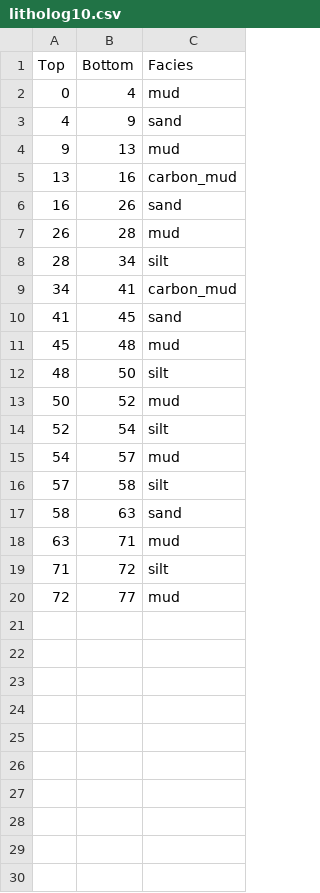
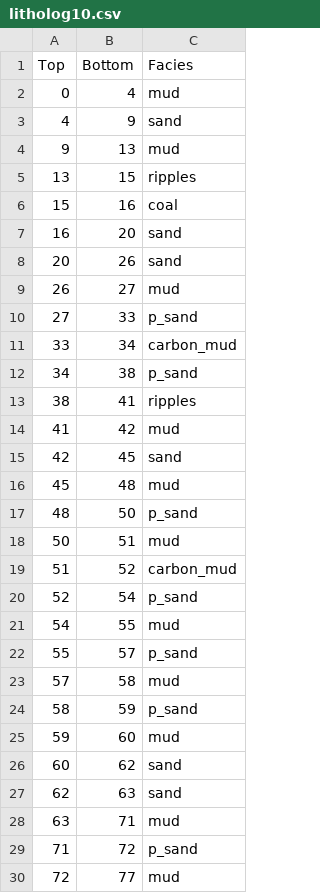
Before and after one commit to fahadkhanfrs/Lithology-reconstruction-using-XGB, a CSV file: data/raw_lithologs/litholog10.csv, drawn as a sheet.

```diff
--- a/data/raw_lithologs/litholog10.csv
+++ b/data/raw_lithologs/litholog10.csv
@@ -4,17 +4,27 @@ Top,Bottom,Facies
 9,13,mud
-13,16,carbon_mud
-16,26,sand
-26,28,mud
-28,34,silt
-34,41,carbon_mud
-41,45,sand
+13,15,ripples
+15,16,coal
+16,20,sand
+20,26,sand
+26,27,mud
+27,33,p_sand
+33,34,carbon_mud
+34,38,p_sand
+38,41,ripples
+41,42,mud
+42,45,sand
 45,48,mud
-48,50,silt
-50,52,mud
-52,54,silt
-54,57,mud
-57,58,silt
-58,63,sand
+48,50,p_sand
+50,51,mud
+51,52,carbon_mud
+52,54,p_sand
+54,55,mud
+55,57,p_sand
+57,58,mud
+58,59,p_sand
+59,60,mud
+60,62,sand
+62,63,sand
 63,71,mud
-71,72,silt
+71,72,p_sand
 72,77,mud
```
Also changed, not shown: data/processed/lithologs_unified.csv, data/raw_lithologs/litholog11.csv, 45 other files.
